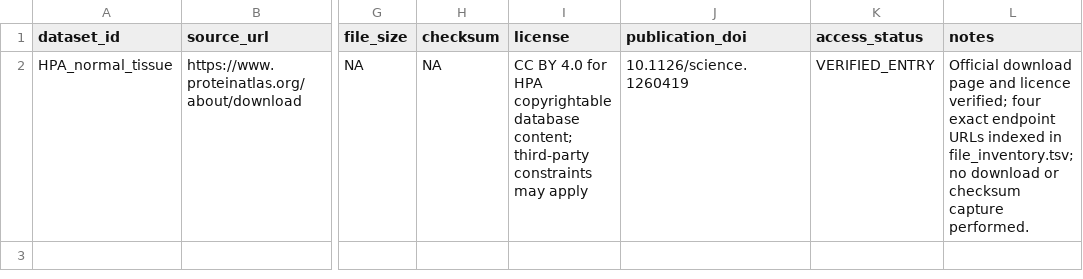
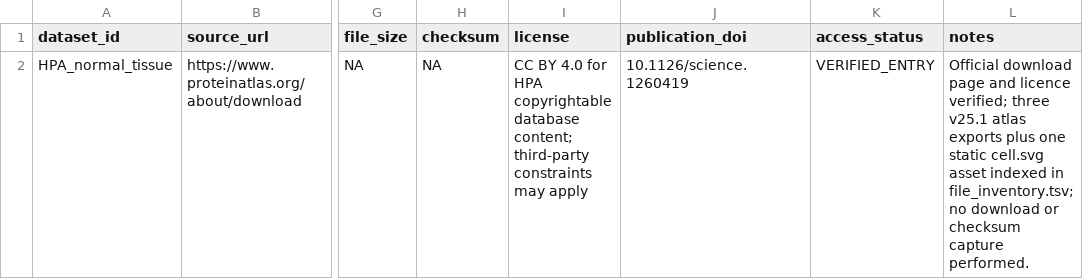
Before and after one commit to leezx/crc-unmet-need-therapeutic-atlas, a TSV file: DATA/registry/HPA_normal_tissue/source_manifest.tsv, drawn as a sheet; only a part is shown, gaps mark what is left out; the diff names each change by its address in the sheet, - before the commit and + after, or states it on an @@ line.

```diff
--- a/DATA/registry/HPA_normal_tissue/source_manifest.tsv
+++ b/DATA/registry/HPA_normal_tissue/source_manifest.tsv
-L2 (notes): …licence verified; four exact endpoint URLs indexed in…
+L2 (notes): …licence verified; three v25.1 atlas exports plus one static cell.svg asset indexed in…
```
Also changed, not shown: DATA/registry/CRLM_NMP_ATLAS/source_manifest.tsv, DATA/registry/datasets.tsv, 4 other files.
